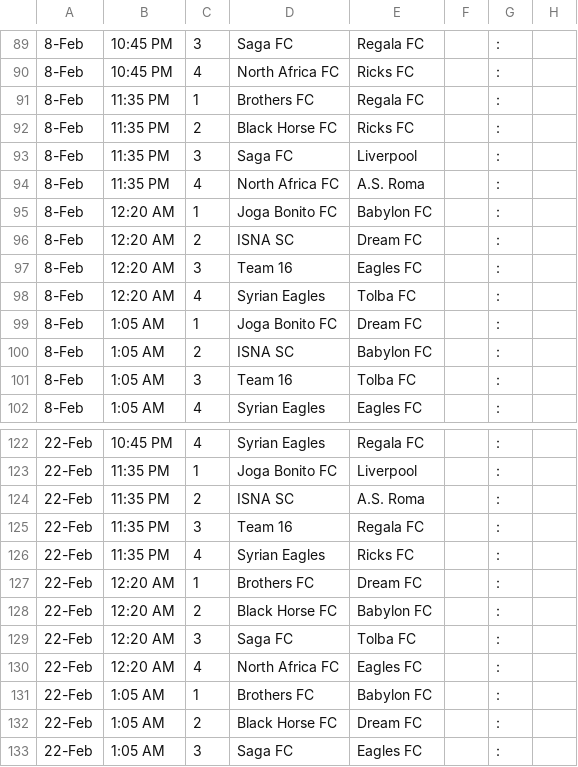
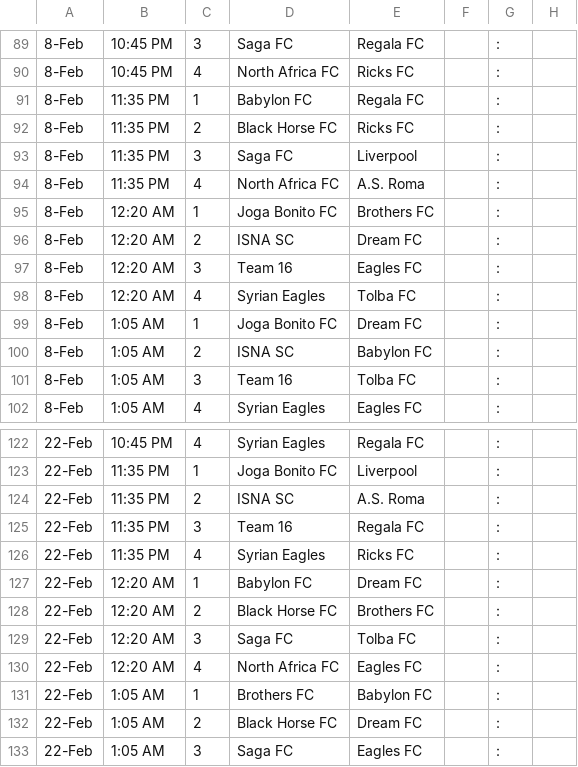
Before and after one commit to osamaramihafez/leagueWebsite, a CSV file: week2ugly.csv, drawn as a sheet; only a part is shown, gaps mark what is left out; the diff names each change by its address in the sheet, - before the commit and + after, or states it on an @@ line.

```diff
--- a/week2ugly.csv
+++ b/week2ugly.csv
-D91: Brothers FC
+D91: Babylon FC
-E95: Babylon FC
+E95: Brothers FC
-D127: Brothers FC
+D127: Babylon FC
-E128: Babylon FC
+E128: Brothers FC
```
Also changed, not shown: 1 other file.
